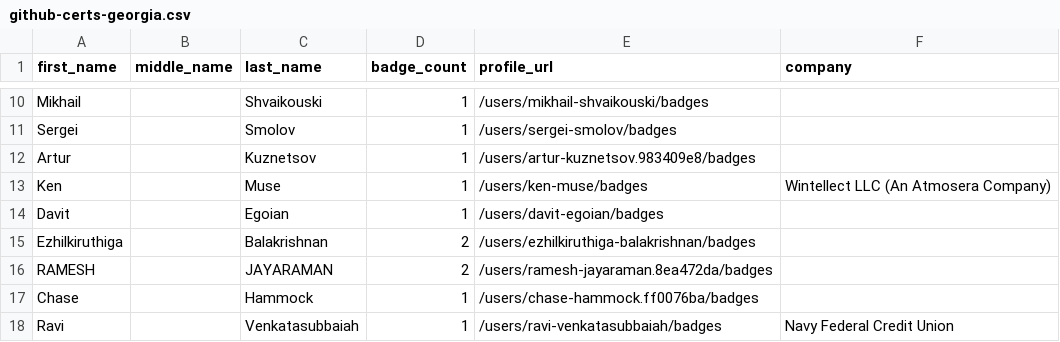
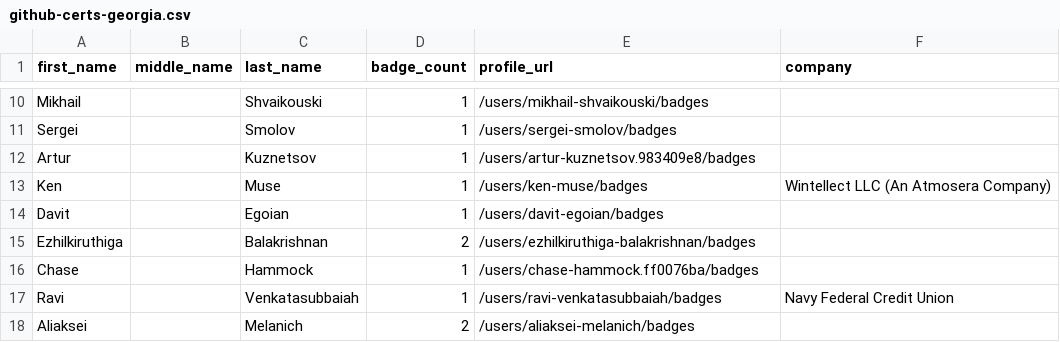
Before and after one commit to andrediasbr/github-certification-ranking, a CSV file: datasource/github-certs-georgia.csv, drawn as a sheet; only a part is shown, gaps mark what is left out; the shorter side is filled out with more unchanged rows.

```diff
--- a/datasource/github-certs-georgia.csv
+++ b/datasource/github-certs-georgia.csv
@@ -15,3 +15,2 @@ Davit,,Egoian,1,/users/davit-egoian/badges,
 Ezhilkiruthiga,,Balakrishnan,2,/users/ezhilkiruthiga-balakrishnan/badges,
-RAMESH,,JAYARAMAN,2,/users/ramesh-jayaraman.8ea472da/badges,
 Chase,,Hammock,1,/users/chase-hammock.ff0076ba/badges,
```
Also changed, not shown: datasource/github-certs-india.csv, datasource/github-certs-netherlands.csv, 21 other files.
